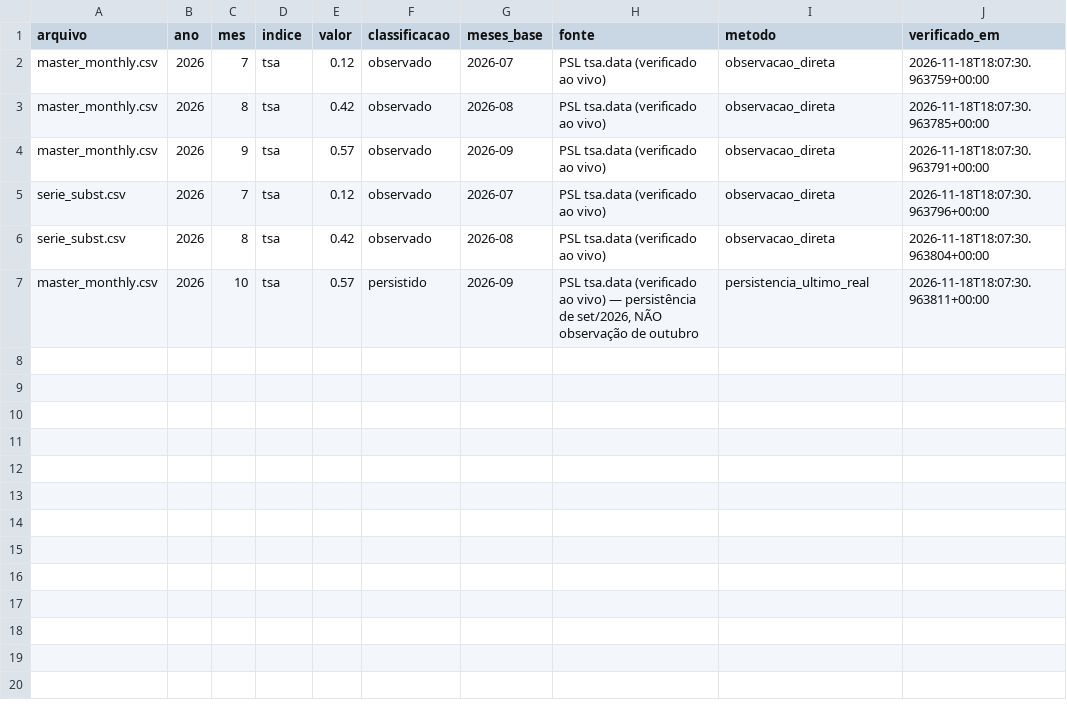
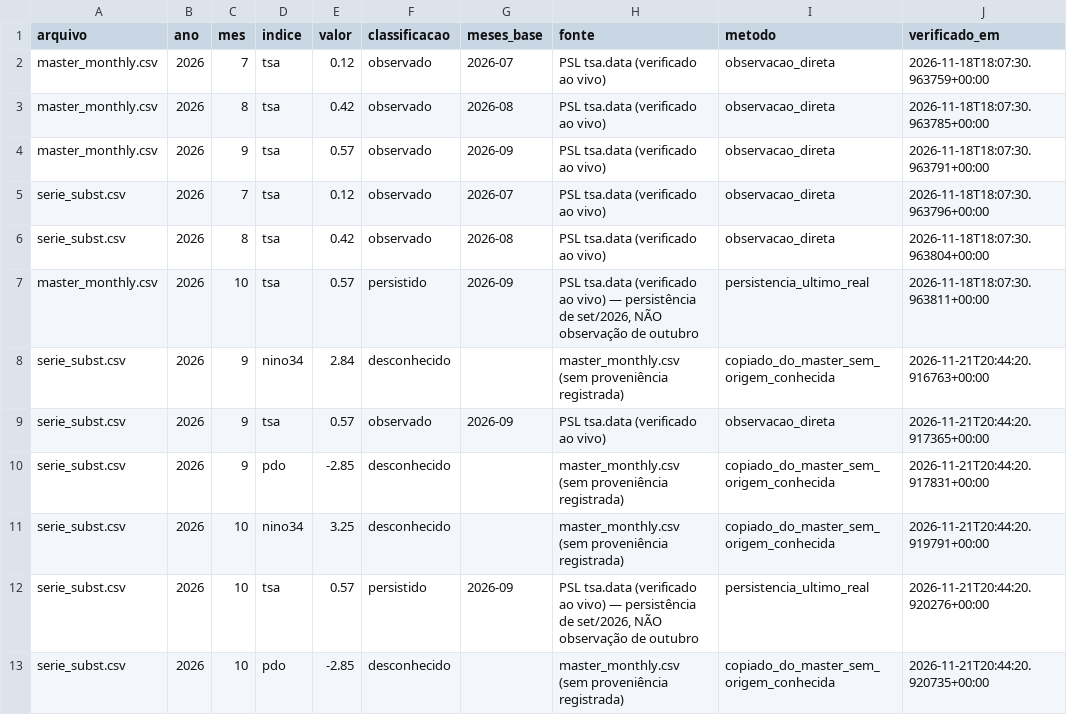
Before and after one commit to coordenadorpcpsnb-ctrl/sinobras-clima, a CSV file: data/indices_proveniencia.csv, drawn as a sheet.

```diff
--- a/data/indices_proveniencia.csv
+++ b/data/indices_proveniencia.csv
@@ -7 +7,7 @@ serie_subst.csv,2026,8,tsa,0.42,observado,2026-08,PSL tsa.data (verificado ao vi
 master_monthly.csv,2026,10,tsa,0.57,persistido,2026-09,"PSL tsa.data (verificado ao vivo) — persistência de set/2026, NÃO observação de outubro",persistencia_ultimo_real,2026-11-18T18:07:30.963811+00:00
+serie_subst.csv,2026,9,nino34,2.84,desconhecido,,master_monthly.csv (sem proveniência registrada),copiado_do_master_sem_origem_conhecida,2026-11-21T20:44:20.916763+00:00
+serie_subst.csv,2026,9,tsa,0.57,observado,2026-09,PSL tsa.data (verificado ao vivo),observacao_direta,2026-11-21T20:44:20.917365+00:00
+serie_subst.csv,2026,9,pdo,-2.85,desconhecido,,master_monthly.csv (sem proveniência registrada),copiado_do_master_sem_origem_conhecida,2026-11-21T20:44:20.917831+00:00
+serie_subst.csv,2026,10,nino34,3.25,desconhecido,,master_monthly.csv (sem proveniência registrada),copiado_do_master_sem_origem_conhecida,2026-11-21T20:44:20.919791+00:00
+serie_subst.csv,2026,10,tsa,0.57,persistido,2026-09,"PSL tsa.data (verificado ao vivo) — persistência de set/2026, NÃO observação de outubro",persistencia_ultimo_real,2026-11-21T20:44:20.920276+00:00
+serie_subst.csv,2026,10,pdo,-2.85,desconhecido,,master_monthly.csv (sem proveniência registrada),copiado_do_master_sem_origem_conhecida,2026-11-21T20:44:20.920735+00:00
```
Also changed, not shown: data/scen12_best.csv, data/serie_subst.csv, 6 other files.
